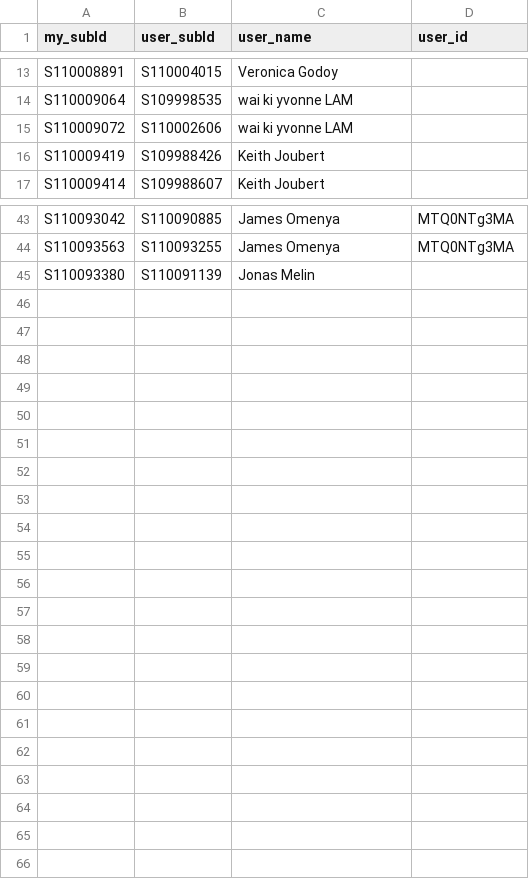
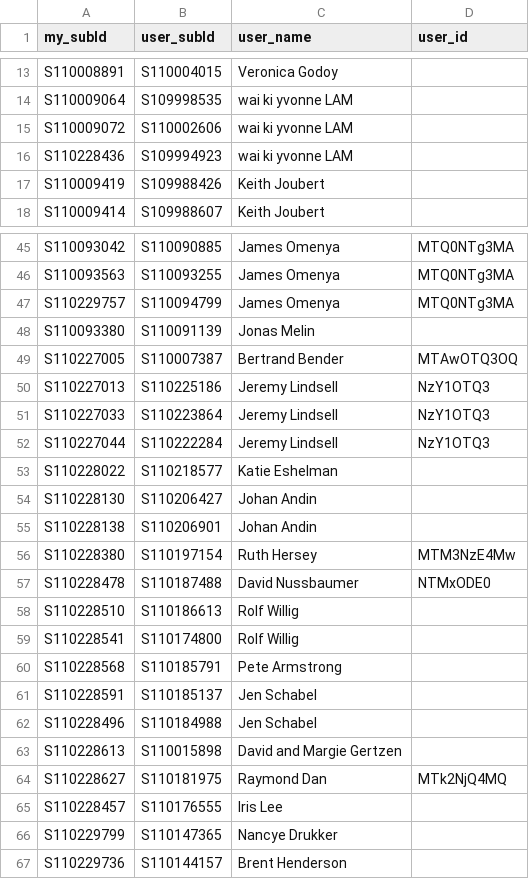
Before and after one commit to Rafnuss/johnstottbirdingday, a CSV file: subId_match.csv, drawn as a sheet; only a part is shown, gaps mark what is left out; the diff covers the shown part only.

```diff
--- a/subId_match.csv
+++ b/subId_match.csv
@@ -15,2 +15,3 @@ S110009064,S109998535,wai ki yvonne LAM,
 S110009072,S110002606,wai ki yvonne LAM,
+S110228436,S109994923,wai ki yvonne LAM,
 S110009419,S109988426,Keith Joubert,
@@ -44,2 +46,22 @@ S110093042,S110090885,James Omenya,MTQ0NTg3MA
 S110093563,S110093255,James Omenya,MTQ0NTg3MA
+S110229757,S110094799,James Omenya,MTQ0NTg3MA
 S110093380,S110091139,Jonas Melin,
+S110227005,S110007387,Bertrand Bender,MTAwOTQ3OQ
+S110227013,S110225186,Jeremy Lindsell,NzY1OTQ3
+S110227033,S110223864,Jeremy Lindsell,NzY1OTQ3
+S110227044,S110222284,Jeremy Lindsell,NzY1OTQ3
+S110228022,S110218577,Katie Eshelman,
+S110228130,S110206427,Johan Andin,
+S110228138,S110206901,Johan Andin,
+S110228380,S110197154,Ruth Hersey,MTM3NzE4Mw
+S110228478,S110187488,David Nussbaumer,NTMxODE0
+S110228510,S110186613,Rolf Willig,
+S110228541,S110174800,Rolf Willig,
+S110228568,S110185791,Pete Armstrong,
+S110228591,S110185137,Jen Schabel,
+S110228496,S110184988,Jen Schabel,
+S110228613,S110015898,David and Margie Gertzen,
+S110228627,S110181975,Raymond Dan,MTk2NjQ4MQ
+S110228457,S110176555,Iris Lee,
+S110229799,S110147365,Nancye Drukker,
+S110229736,S110144157,Brent Henderson,
```
Also changed, not shown: 1 added row elsewhere in this file, 1 other file.
